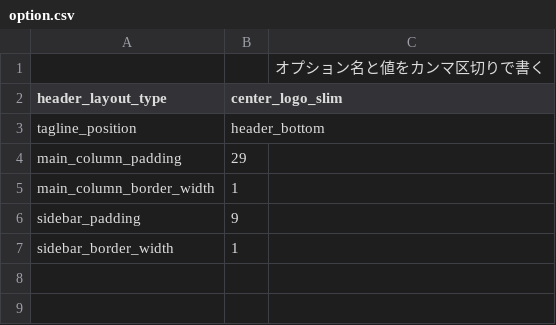
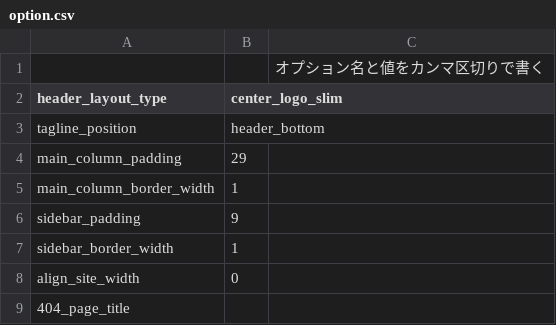
Before and after one commit to xserver-inc/cocoon, a CSV file: skins/skin-test/option.csv, drawn as a sheet; the diff names each change by its address in the sheet, - before the commit and + after, or states it on an @@ line.

```diff
--- a/skins/skin-test/option.csv
+++ b/skins/skin-test/option.csv
+row 8: align_site_width | 0
+row 9: 404_page_title
```
Also changed, not shown: 2 other files.
